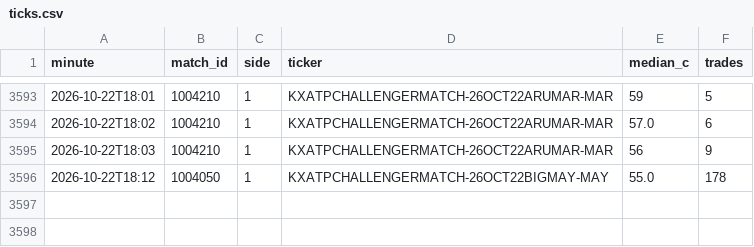
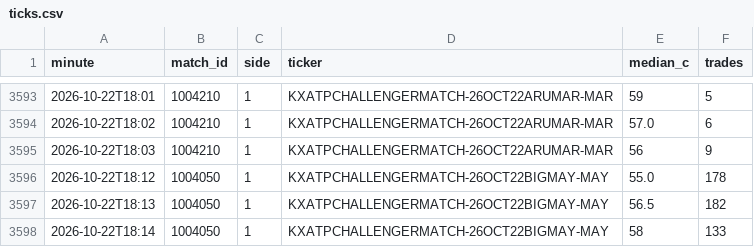
Before and after one commit to Teemotaij/KalshiWatch, a CSV file: ticks.csv, drawn as a sheet; only a part is shown, gaps mark what is left out; the diff names each change by its address in the sheet, - before the commit and + after, or states it on an @@ line.

```diff
--- a/ticks.csv
+++ b/ticks.csv
+row 3597: 2026-10-22T18:13 | 1004050 | 1 | KXATPCHALLENGERMATCH-26OCT22BIGMAY-MAY | 56.5 | 182
+row 3598: 2026-10-22T18:14 | 1004050 | 1 | KXATPCHALLENGERMATCH-26OCT22BIGMAY-MAY | 58 | 133
```
Also changed, not shown: 1 other file.
